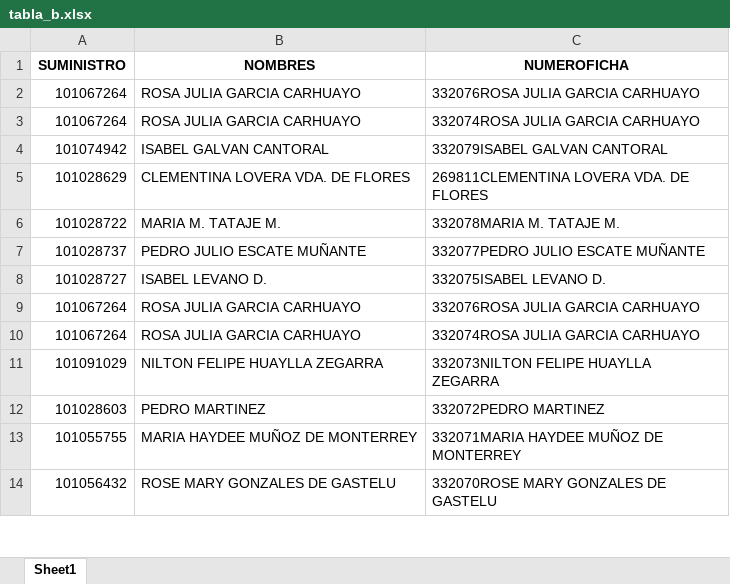
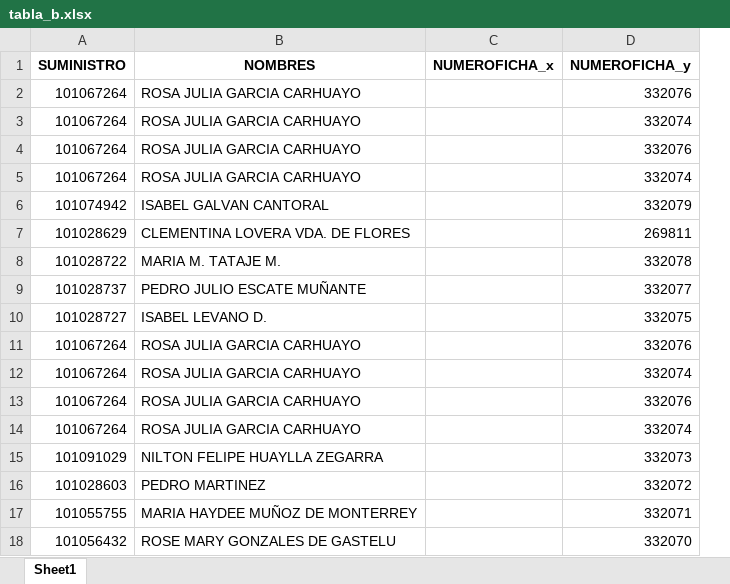
Before and after one commit to ravaen1/autopython2, an Excel workbook: tabla_b.xlsx, sheet Sheet1, drawn as a sheet; only a part is shown; values as stored, in another font and other column widths than the file's, no borders; removed rows and columns are numbered as before the commit, all else as after; the diff names each change by its address in the sheet, - before the commit and + after, or states it on an @@ line.

```diff
--- a/tabla_b.xlsx (sheet Sheet1)
+++ b/tabla_b.xlsx (sheet Sheet1)
-column C (NUMEROFICHA), rows 2-14: 332076ROSA JULIA GARCIA CARHUAYO | 332074ROSA JULIA GARCIA CARHUAYO | 332079ISABEL GALVAN CANTORAL | 269811CLEMENTINA LOVERA VDA. DE FLORES | 332078MARIA M. TATAJE M. | 332077PEDRO JULIO ESCATE MUÑANTE | 332075ISABEL LEVANO D. | 332076ROSA JULIA GARCIA CARHUAYO | 332074ROSA JULIA GARCIA CARHUAYO | 332073NILTON FELIPE HUAYLLA ZEGARRA | 332072PEDRO MARTINEZ | 332071MARIA HAYDEE MUÑOZ DE MONTERREY | 332070ROSE MARY GONZALES DE GASTELU
+column C (NUMEROFICHA_x), empty
+column D (NUMEROFICHA_y), rows 4-10: 332076 | 332074 | 332079 | 269811 | 332078 | 332077 | 332075; rows 13-18: 332076 | 332074 | 332073 | 332072 | 332071 | 332070
+row 2: 101067264 | ROSA JULIA GARCIA CARHUAYO |  | 332076
+row 3: 101067264 | ROSA JULIA GARCIA CARHUAYO |  | 332074
+row 11: 101067264 | ROSA JULIA GARCIA CARHUAYO |  | 332076
+row 12: 101067264 | ROSA JULIA GARCIA CARHUAYO |  | 332074
```
Also changed, not shown: tabla_a.xlsx, 1 other file.
